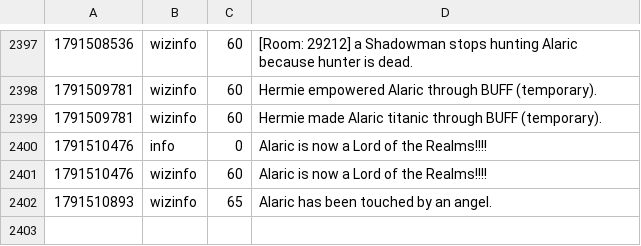
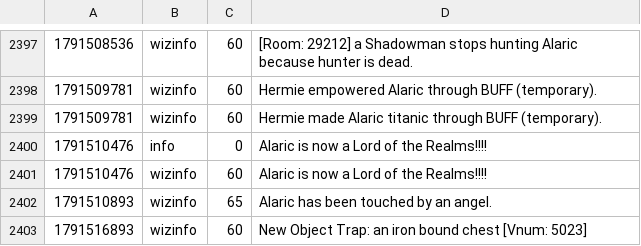
Before and after one commit to jeremydbean/toc2026, a TSV file: log/webadmin-events.tsv, drawn as a sheet; only a part is shown, gaps mark what is left out.

```diff
--- a/log/webadmin-events.tsv
+++ b/log/webadmin-events.tsv
@@ -2402 +2402,2 @@
 1791510893	wizinfo	65	Alaric has been touched by an angel.
+1791516893	wizinfo	60	New Object Trap: an iron bound chest [Vnum: 5023]
```
Also changed, not shown: 2 other files.
